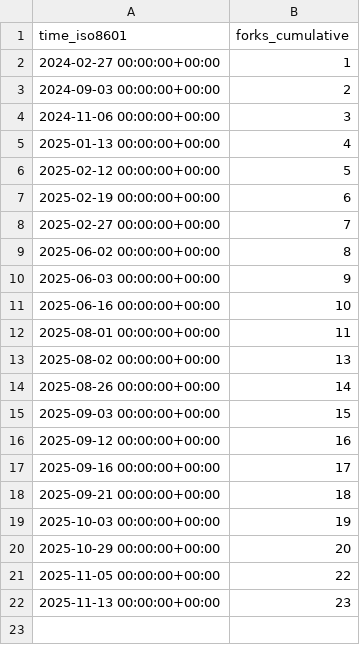
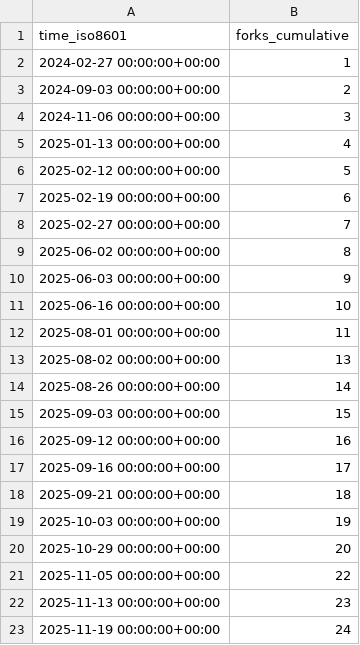
Before and after one commit to alan-turing-institute/autoemulate, a CSV file: alan-turing-institute/autoemulate/ghrs-data/forks.csv, drawn as a sheet; the diff names each change by its address in the sheet, - before the commit and + after, or states it on an @@ line.

```diff
--- a/alan-turing-institute/autoemulate/ghrs-data/forks.csv
+++ b/alan-turing-institute/autoemulate/ghrs-data/forks.csv
+row 23: 2025-11-19 00:00:00+00:00 | 24
```
